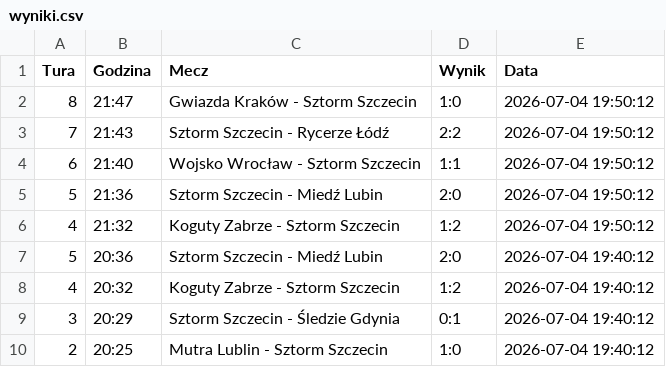
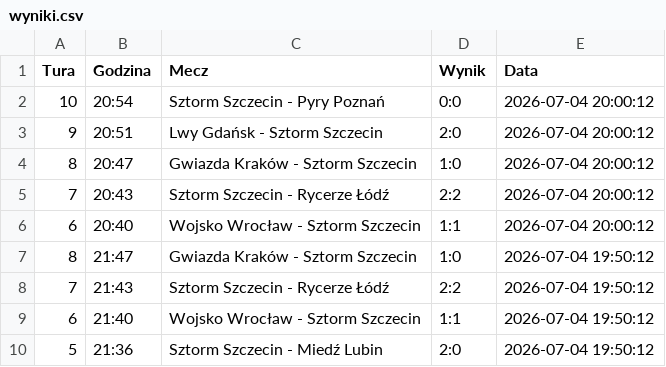
Before and after one commit to tesar13/Promocje, a CSV file: wyniki.csv, drawn as a sheet; only a part is shown; the shorter side is filled out with more unchanged rows; the diff names each change by its address in the sheet, - before the commit and + after, or states it on an @@ line.

Commit message:
Aktualizacja wynikow 2026-07-04 20:00:13

```diff
--- a/wyniki.csv
+++ b/wyniki.csv
+row 2: 10 | 20:54 | Sztorm Szczecin - Pyry Poznań | 0:0 | 2026-07-04 20:00:12
+row 3: 9 | 20:51 | Lwy Gdańsk - Sztorm Szczecin | 2:0 | 2026-07-04 20:00:12
+row 4: 8 | 20:47 | Gwiazda Kraków - Sztorm Szczecin | 1:0 | 2026-07-04 20:00:12
+row 5: 7 | 20:43 | Sztorm Szczecin - Rycerze Łódź | 2:2 | 2026-07-04 20:00:12
+row 6: 6 | 20:40 | Wojsko Wrocław - Sztorm Szczecin | 1:1 | 2026-07-04 20:00:12
```
